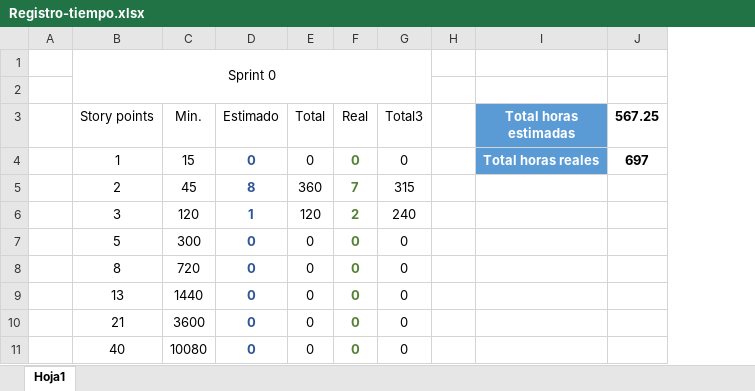
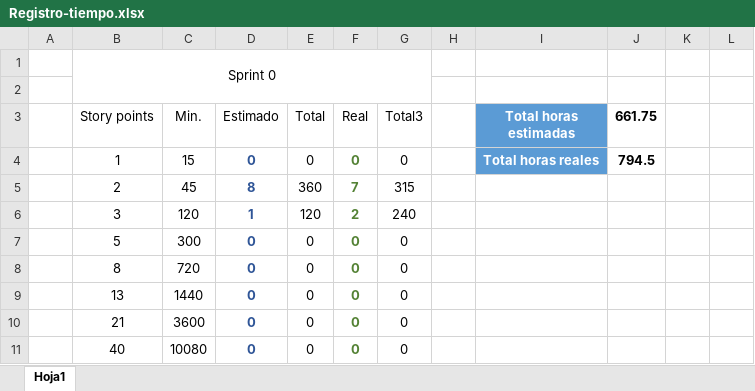
Before and after one commit to GESPRO2024/GESPRO_Practica_3_Curso_2024_2025, an Excel workbook: docs/rst/anexos/Registro-tiempo.xlsx, sheet Hoja1, drawn as a sheet; only a part is shown; values as stored, in another font and other column widths than the file's, no borders; charts and pictures and table styles not drawn; removed rows and columns are numbered as before the commit, all else as after; the diff covers the shown part only; the diff names each change by its address in the sheet, - before the commit and + after, or states it on an @@ line.

```diff
--- a/docs/rst/anexos/Registro-tiempo.xlsx (sheet Hoja1)
+++ b/docs/rst/anexos/Registro-tiempo.xlsx (sheet Hoja1)
-column H, empty
+column H, empty
-column J (567.25), row 4: 697
+column J (661.75), row 4: 794.5
+column K, empty
+column L, empty
```
Also changed, not shown: 37 added rows elsewhere in this sheet, charts or pictures, 5 other files.
